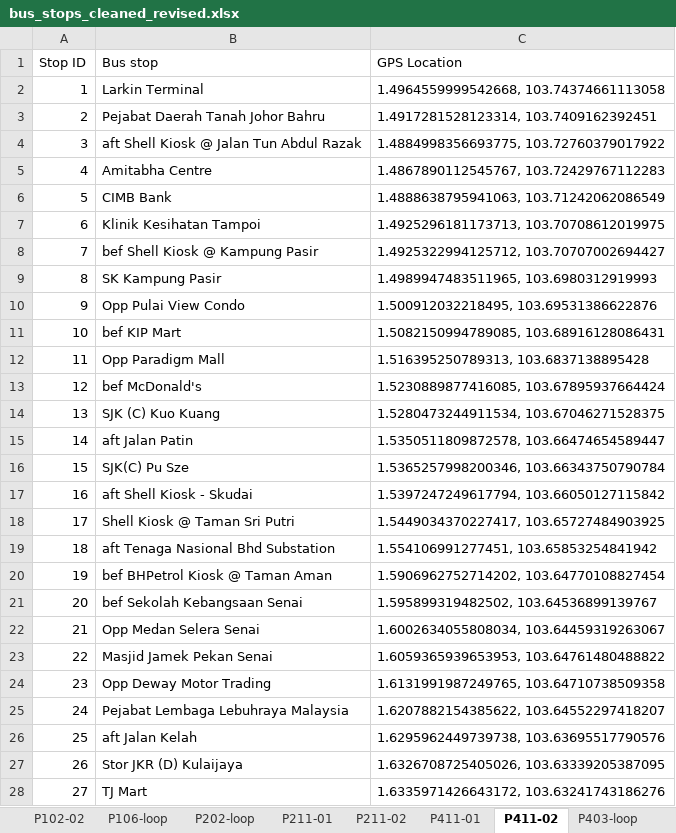
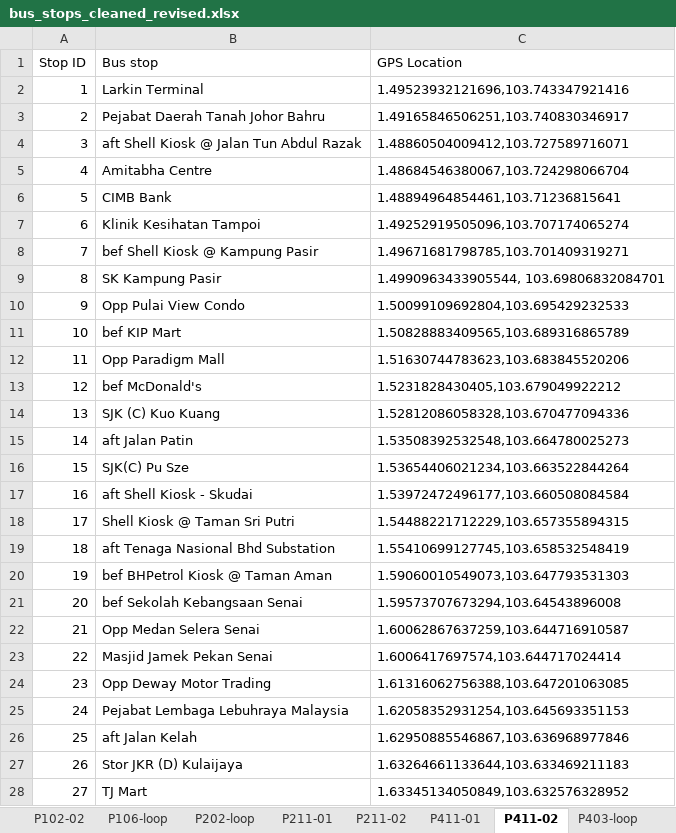
Before and after one commit to woshityj/CSC1108_Route_Finder_Project, an Excel workbook: bus_stops_cleaned_revised.xlsx, sheet P411-02, drawn as a sheet; only a part is shown; values as stored, in another font and other column widths than the file's, no borders; the diff covers the shown part only; the diff names each change by its address in the sheet, - before the commit and + after, or states it on an @@ line.

```diff
--- a/bus_stops_cleaned_revised.xlsx (sheet P411-02)
+++ b/bus_stops_cleaned_revised.xlsx (sheet P411-02)
-C2 (GPS Location): 1.4964559999542668, 103.74374661113058
+C2 (GPS Location): 1.49523932121696,103.743347921416
-C3 (GPS Location): 1.4917281528123314, 103.7409162392451
+C3 (GPS Location): 1.49165846506251,103.740830346917
-C4 (GPS Location): 1.4884998356693775, 103.72760379017922
+C4 (GPS Location): 1.48860504009412,103.727589716071
-C5 (GPS Location): 1.4867890112545767, 103.72429767112283
+C5 (GPS Location): 1.48684546380067,103.724298066704
-C6 (GPS Location): 1.4888638795941063, 103.71242062086549
+C6 (GPS Location): 1.48894964854461,103.71236815641
-C7 (GPS Location): 1.4925296181173713, 103.70708612019975
+C7 (GPS Location): 1.49252919505096,103.707174065274
-C8 (GPS Location): 1.4925322994125712, 103.70707002694427
+C8 (GPS Location): 1.49671681798785,103.701409319271
-C9 (GPS Location): 1.4989947483511965, 103.6980312919993
+C9 (GPS Location): 1.4990963433905544, 103.69806832084701
-C10 (GPS Location): 1.500912032218495, 103.69531386622876
+C10 (GPS Location): 1.50099109692804,103.695429232533
-C11 (GPS Location): 1.5082150994789085, 103.68916128086431
+C11 (GPS Location): 1.50828883409565,103.689316865789
-C12 (GPS Location): 1.516395250789313, 103.6837138895428
+C12 (GPS Location): 1.51630744783623,103.683845520206
-C13 (GPS Location): 1.5230889877416085, 103.67895937664424
+C13 (GPS Location): 1.5231828430405,103.679049922212
-C14 (GPS Location): 1.5280473244911534, 103.67046271528375
+C14 (GPS Location): 1.52812086058328,103.670477094336
-C15 (GPS Location): 1.5350511809872578, 103.66474654589447
+C15 (GPS Location): 1.53508392532548,103.664780025273
-C16 (GPS Location): 1.5365257998200346, 103.66343750790784
+C16 (GPS Location): 1.53654406021234,103.663522844264
-C17 (GPS Location): 1.5397247249617794, 103.66050127115842
+C17 (GPS Location): 1.53972472496177,103.660508084584
-C18 (GPS Location): 1.5449034370227417, 103.65727484903925
+C18 (GPS Location): 1.54488221712229,103.657355894315
-C19 (GPS Location): 1.554106991277451, 103.65853254841942
+C19 (GPS Location): 1.55410699127745,103.658532548419
-C20 (GPS Location): 1.5906962752714202, 103.64770108827454
+C20 (GPS Location): 1.59060010549073,103.647793531303
-C21 (GPS Location): 1.595899319482502, 103.64536899139767
+C21 (GPS Location): 1.59573707673294,103.64543896008
-C22 (GPS Location): 1.6002634055808034, 103.64459319263067
+C22 (GPS Location): 1.60062867637259,103.644716910587
-C23 (GPS Location): 1.6059365939653953, 103.64761480488822
+C23 (GPS Location): 1.6006417697574,103.644717024414
-C24 (GPS Location): 1.6131991987249765, 103.64710738509358
+C24 (GPS Location): 1.61316062756388,103.647201063085
-C25 (GPS Location): 1.6207882154385622, 103.64552297418207
+C25 (GPS Location): 1.62058352931254,103.645693351153
-C26 (GPS Location): 1.6295962449739738, 103.63695517790576
+C26 (GPS Location): 1.62950885546867,103.636968977846
-C27 (GPS Location): 1.6326708725405026, 103.63339205387095
+C27 (GPS Location): 1.63264661133644,103.633469211183
-C28 (GPS Location): 1.6335971426643172, 103.63241743186276
+C28 (GPS Location): 1.63345134050849,103.632576328952
```
Also changed, not shown: 8 edited cells elsewhere in this sheet, sheet P411-01, sheet P211-02, sheet P211-01, sheet P403-loop, sheet P202-loop, sheet P101-loop, 2 more sheets, 7 other files.
